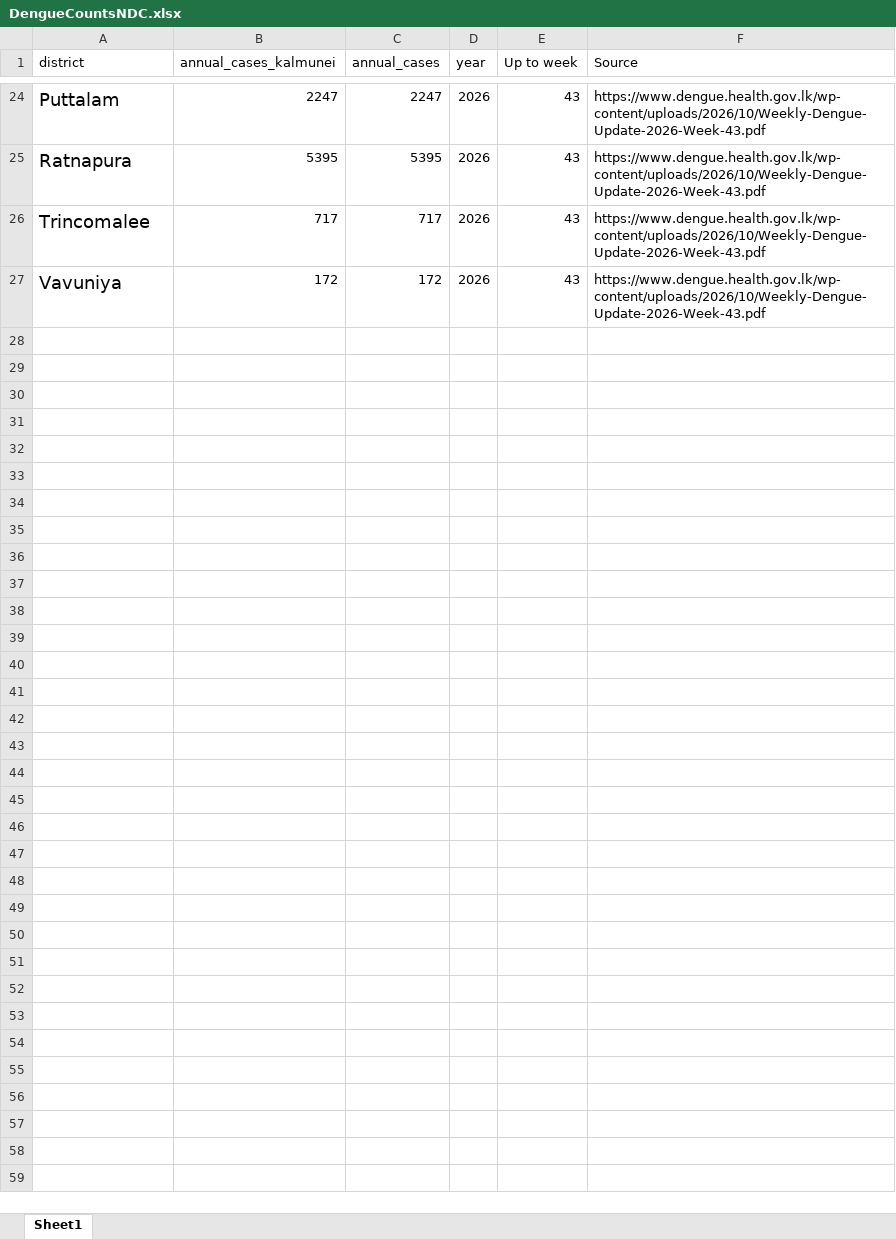
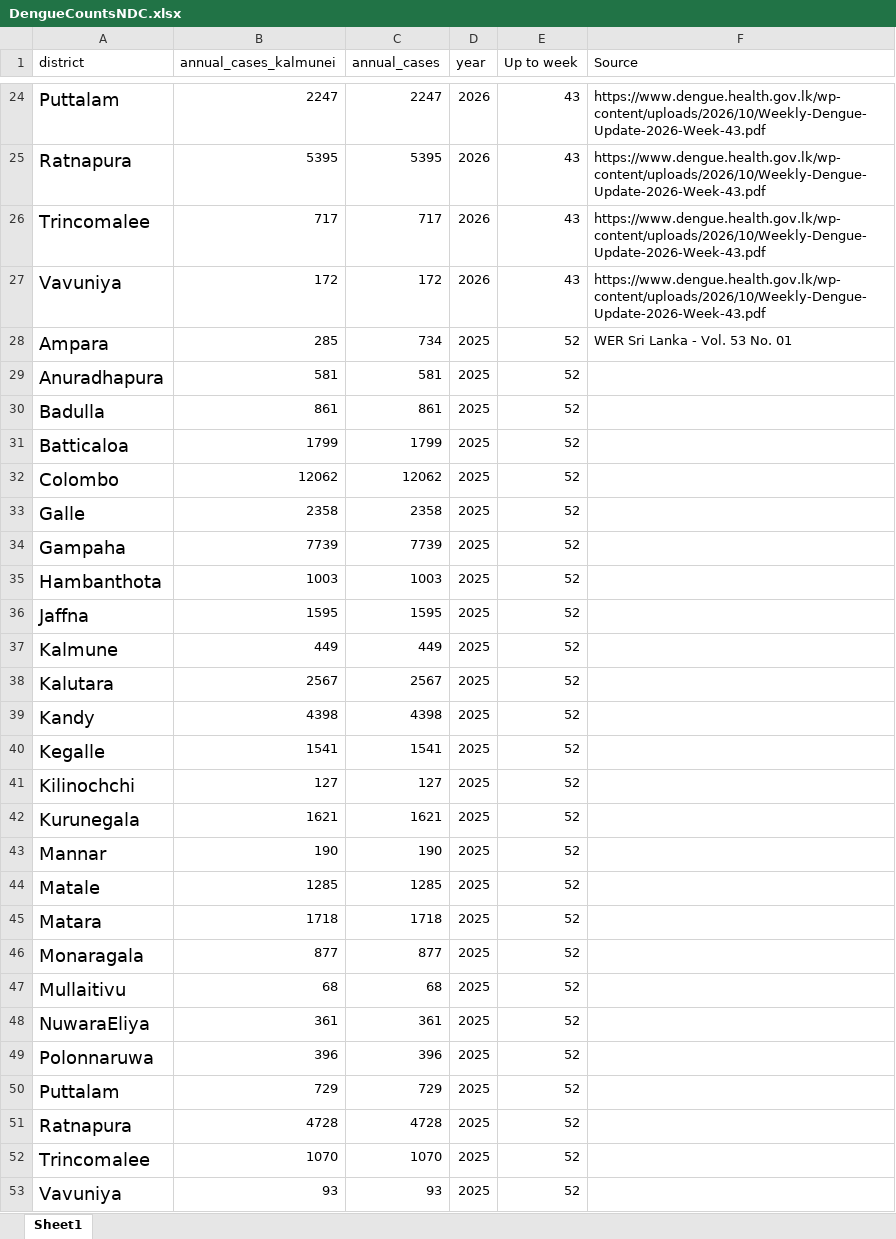
Before and after one commit to thiyangt/DengueAtlas, an Excel workbook: dataraw/DengueCountsNDC.xlsx, sheet Sheet1, drawn as a sheet; only a part is shown, gaps mark what is left out; values as stored, in another font and other column widths than the file's, no borders; the diff covers the shown part only; the diff names each change by its address in the sheet, - before the commit and + after, or states it on an @@ line.

Commit message:
updated

```diff
--- a/dataraw/DengueCountsNDC.xlsx (sheet Sheet1)
+++ b/dataraw/DengueCountsNDC.xlsx (sheet Sheet1)
+row 28: Ampara | 285 | 734 | 2025 | 52 | WER Sri Lanka - Vol. 53 No. 01
+row 29: Anuradhapura | 581 | 581 | 2025 | 52
+row 30: Badulla | 861 | 861 | 2025 | 52
+row 31: Batticaloa | 1799 | 1799 | 2025 | 52
+row 32: Colombo | 12062 | 12062 | 2025 | 52
+row 33: Galle | 2358 | 2358 | 2025 | 52
+row 34: Gampaha | 7739 | 7739 | 2025 | 52
+row 35: Hambanthota | 1003 | 1003 | 2025 | 52
+row 36: Jaffna | 1595 | 1595 | 2025 | 52
+row 37: Kalmune | 449 | 449 | 2025 | 52
+row 38: Kalutara | 2567 | 2567 | 2025 | 52
+row 39: Kandy | 4398 | 4398 | 2025 | 52
+row 40: Kegalle | 1541 | 1541 | 2025 | 52
+row 41: Kilinochchi | 127 | 127 | 2025 | 52
+row 42: Kurunegala | 1621 | 1621 | 2025 | 52
+row 43: Mannar | 190 | 190 | 2025 | 52
+row 44: Matale | 1285 | 1285 | 2025 | 52
+row 45: Matara | 1718 | 1718 | 2025 | 52
+row 46: Monaragala | 877 | 877 | 2025 | 52
+row 47: Mullaitivu | 68 | 68 | 2025 | 52
+row 48: NuwaraEliya | 361 | 361 | 2025 | 52
+row 49: Polonnaruwa | 396 | 396 | 2025 | 52
+row 50: Puttalam | 729 | 729 | 2025 | 52
+row 51: Ratnapura | 4728 | 4728 | 2025 | 52
+row 52: Trincomalee | 1070 | 1070 | 2025 | 52
+row 53: Vavuniya | 93 | 93 | 2025 | 52
```
Also changed, not shown: 3 edited cells elsewhere in this sheet.
